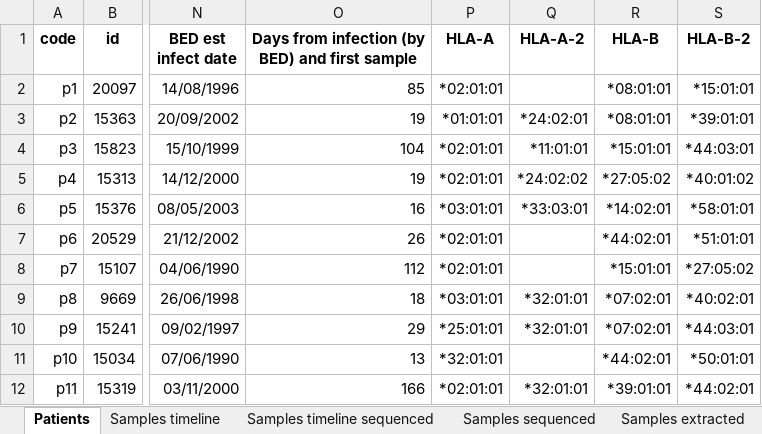
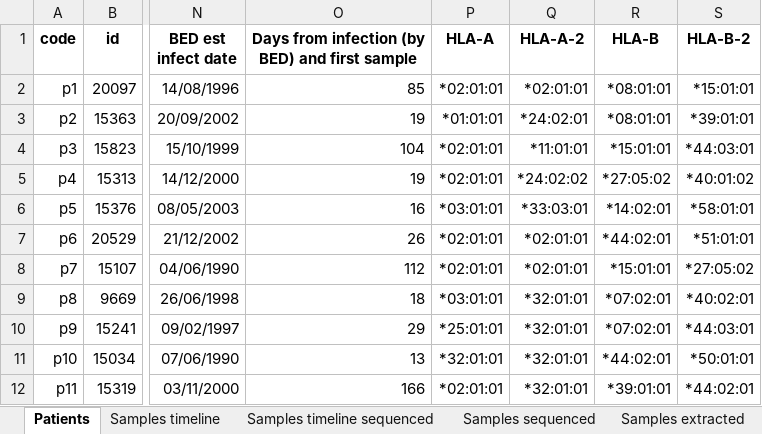
Before and after one commit to iosonofabio/hivwholeseq, an Excel workbook: hivwholeseq/tables/HIV_reservoir_all.xlsx, sheet Patients, drawn as a sheet; only a part is shown, gaps mark what is left out; values as stored, in another font and other column widths than the file's, no borders; the diff names each change by its address in the sheet, - before the commit and + after, or states it on an @@ line.

```diff
--- a/hivwholeseq/tables/HIV_reservoir_all.xlsx (sheet Patients)
+++ b/hivwholeseq/tables/HIV_reservoir_all.xlsx (sheet Patients)
-Q2 (HLA-A-2): (empty)
+Q2 (HLA-A-2): *02:01:01
-Q7:Q8 (HLA-A-2): (empty)
+Q7:Q8 (HLA-A-2): *02:01:01
-Q11 (HLA-A-2): (empty)
+Q11 (HLA-A-2): *32:01:01
```
Also changed, not shown: 8 other files.
